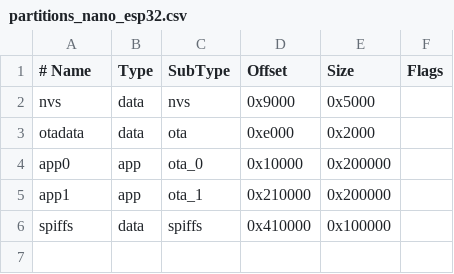
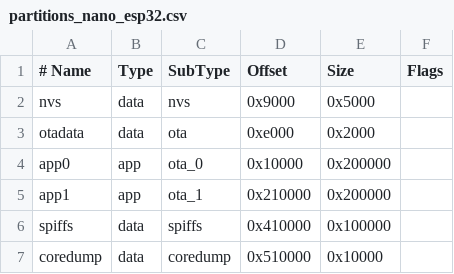
Before and after one commit to oleguy682/trmnl-firmware-arduino-nano-32, a CSV file: partitions_nano_esp32.csv, drawn as a sheet; the diff names each change by its address in the sheet, - before the commit and + after, or states it on an @@ line.

Commit message:
Added Core Dump to partition file and commented out BOARD_HAS_PSRAM from platformio.ini

```diff
--- a/partitions_nano_esp32.csv
+++ b/partitions_nano_esp32.csv
+row 7: coredump | data | coredump | 0x510000 | 0x10000
```
Also changed, not shown: 1 other file.
